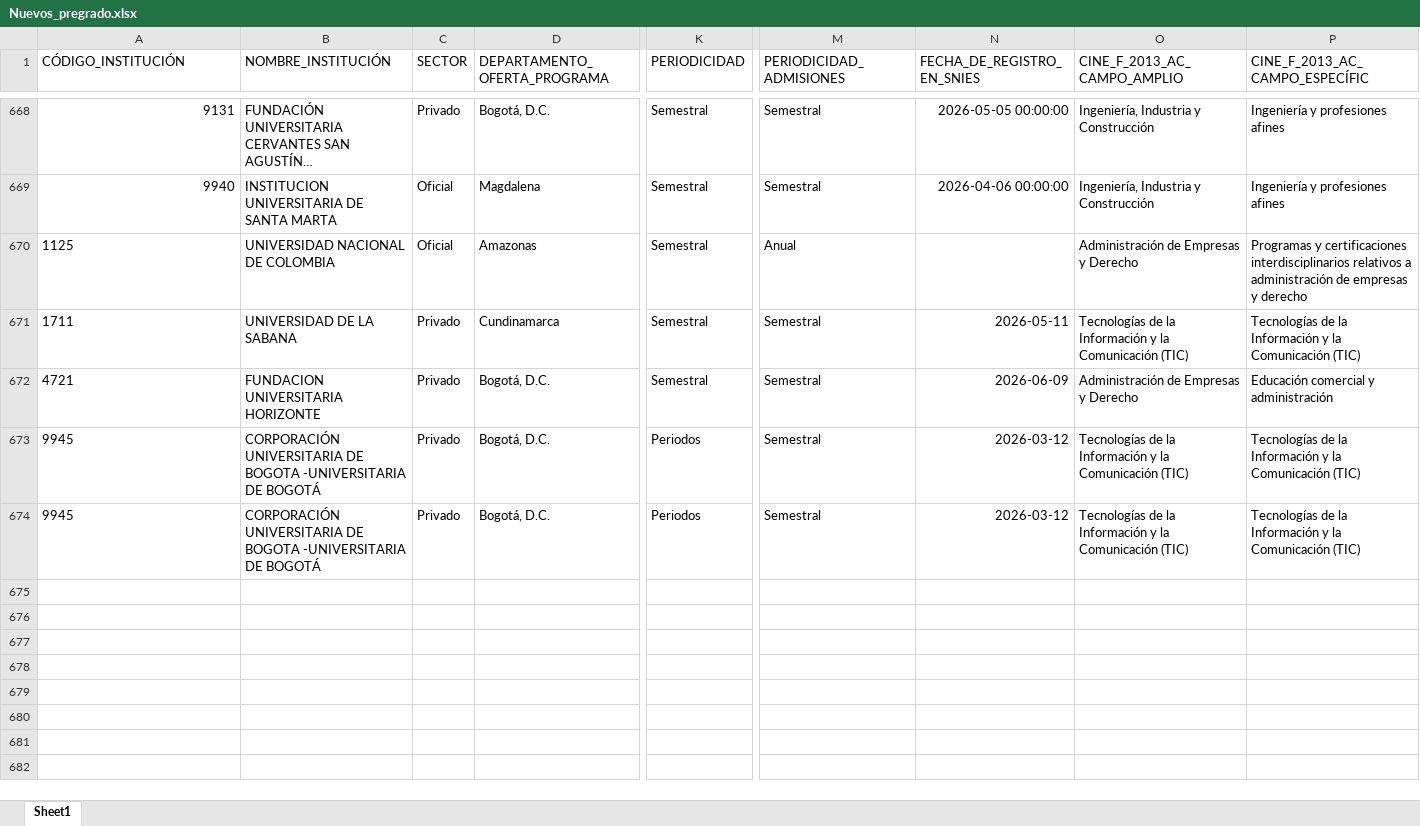
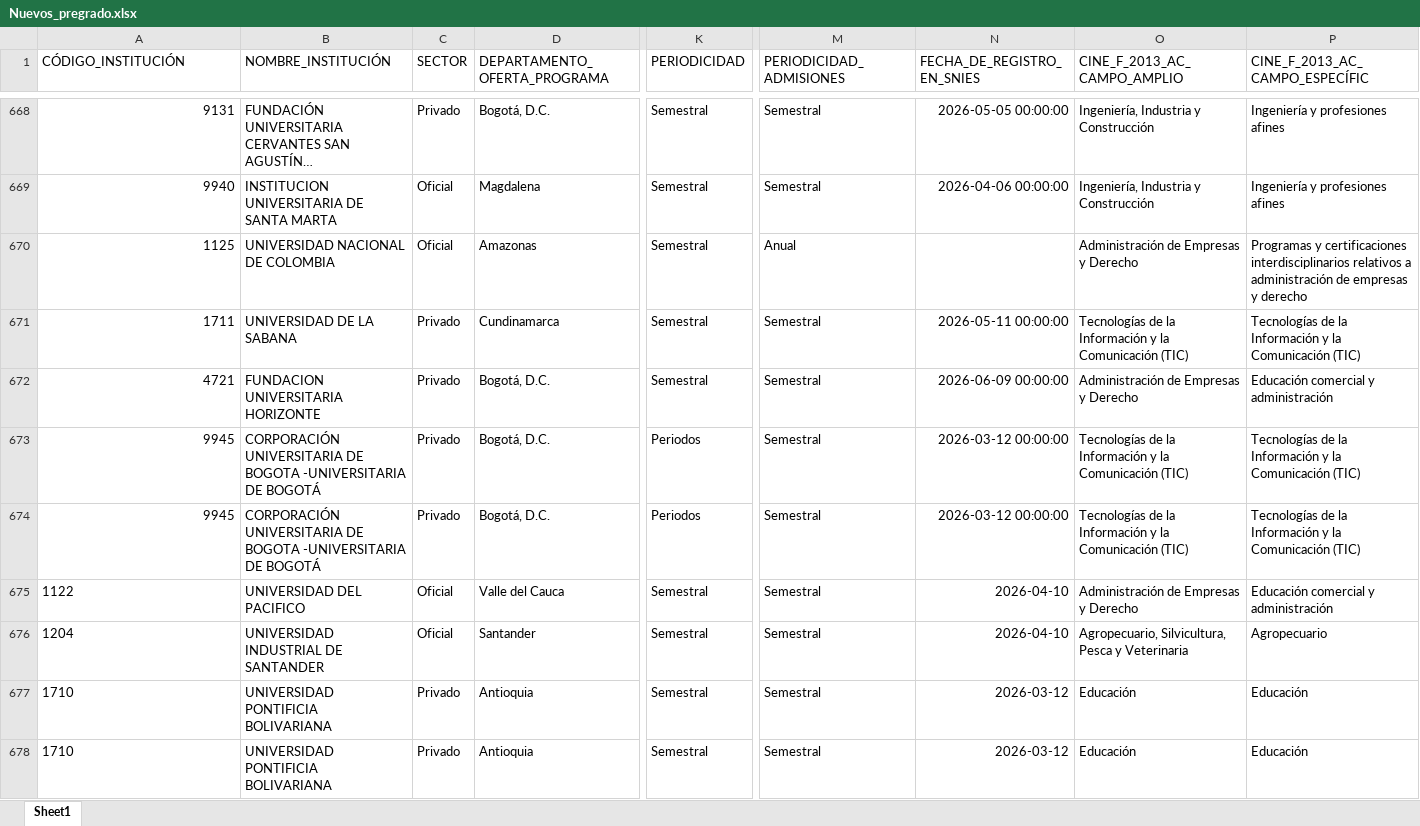
Before and after one commit to hasuarez32/snies-monitor-pbi, an Excel workbook: data/novedades/Nuevos_pregrado.xlsx, sheet Sheet1, drawn as a sheet; only a part is shown, gaps mark what is left out; long unchanged cells end in …; values as stored, in another font and other column widths than the file's, no borders; rows hold the shown columns only; the diff covers the shown part only; the diff names each change by its address in the sheet, - before the commit and + after, or states it on an @@ line.

```diff
--- a/data/novedades/Nuevos_pregrado.xlsx (sheet Sheet1)
+++ b/data/novedades/Nuevos_pregrado.xlsx (sheet Sheet1)
-A670:A674 alignment: left
+A670:A674 alignment: right
-N671 (FECHA_DE_REGISTRO_EN_SNIES): 2026-05-11
+N671 (FECHA_DE_REGISTRO_EN_SNIES): 2026-05-11 00:00:00
-N672 (FECHA_DE_REGISTRO_EN_SNIES): 2026-06-09
+N672 (FECHA_DE_REGISTRO_EN_SNIES): 2026-06-09 00:00:00
-N673:N674 (FECHA_DE_REGISTRO_EN_SNIES): 2026-03-12
+N673:N674 (FECHA_DE_REGISTRO_EN_SNIES): 2026-03-12 00:00:00
+row 675: 1122 | UNIVERSIDAD DEL PACIFICO | Oficial | Valle del Cauca | Semestral | Semestral | 2026-04-10 | Administración de Empresas y Derecho | Educación comercial y administración
+row 676: 1204 | UNIVERSIDAD INDUSTRIAL DE SANTANDER | Oficial | Santander | Semestral | Semestral | 2026-04-10 | Agropecuario, Silvicultura, Pesca y Veterinaria | Agropecuario
+row 677: 1710 | UNIVERSIDAD PONTIFICIA BOLIVARIANA | Privado | Antioquia | Semestral | Semestral | 2026-03-12 | Educación | Educación
+row 678: 1710 | UNIVERSIDAD PONTIFICIA BOLIVARIANA | Privado | Antioquia | Semestral | Semestral | 2026-03-12 | Educación | Educación
```
Also changed, not shown: 8 added rows elsewhere in this sheet, data/novedades/Inactivos_pregrado.xlsx, data/novedades/Modificados_pregrado.xlsx, 3 other files.
